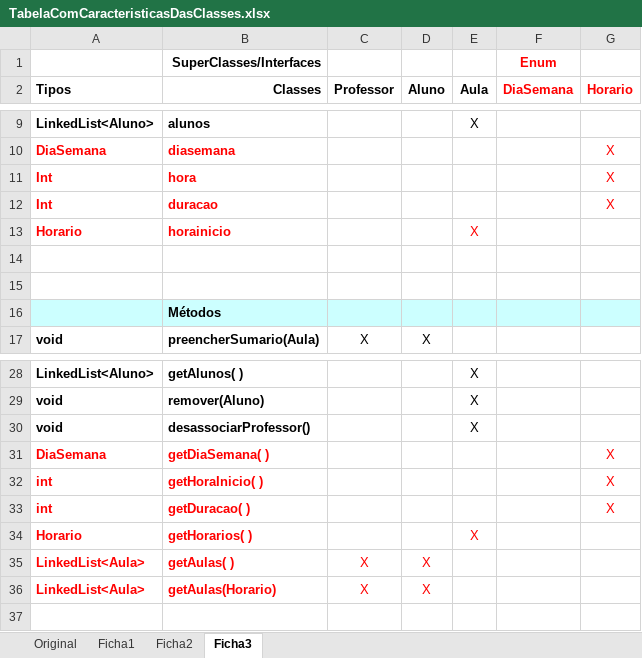
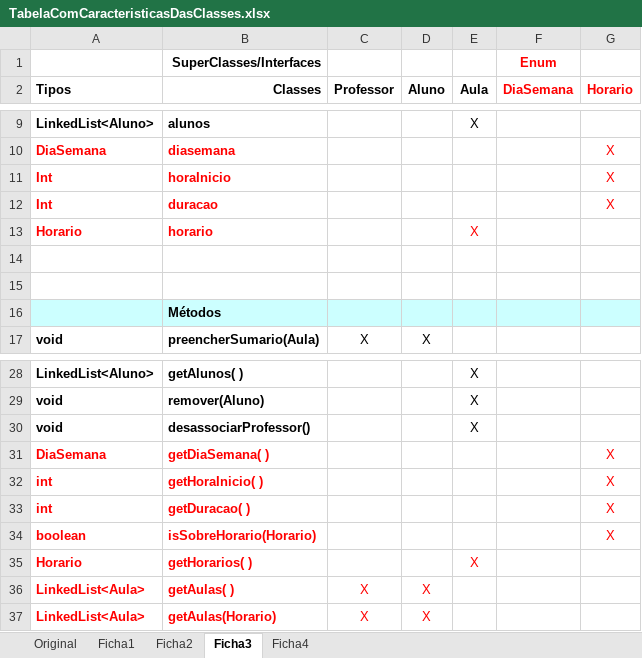
Before and after one commit to TiagoCaetanoPT/Programacao-II, an Excel workbook: Ficha2/TabelaComCaracteristicasDasClasses.xlsx, sheet Ficha3, drawn as a sheet; only a part is shown, gaps mark what is left out; values as stored, in another font and other column widths than the file's, no borders; the diff names each change by its address in the sheet, - before the commit and + after, or states it on an @@ line.

```diff
--- a/Ficha2/TabelaComCaracteristicasDasClasses.xlsx (sheet Ficha3)
+++ b/Ficha2/TabelaComCaracteristicasDasClasses.xlsx (sheet Ficha3)
+sheet tab: Ficha4
-B11 (Classes): hora
+B11 (Classes): horaInicio
-B13 (Classes): horainicio
+B13 (Classes): horario
+row 34: boolean | isSobreHorario(Horario) |  |  |  |  | X
```
Also changed, not shown: 12 other files.
